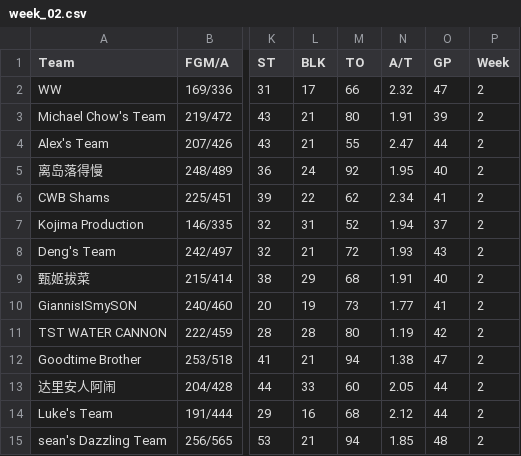
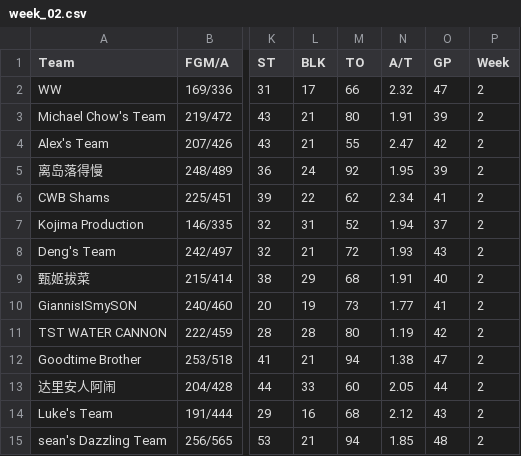
Before and after one commit to williamww19/fantasy, a CSV file: data/league_24138/weekly_stats/week_02.csv, drawn as a sheet; only a part is shown, gaps mark what is left out; the diff names each change by its address in the sheet, - before the commit and + after, or states it on an @@ line.

```diff
--- a/data/league_24138/weekly_stats/week_02.csv
+++ b/data/league_24138/weekly_stats/week_02.csv
-O4 (GP): 44
+O4 (GP): 42
-O5 (GP): 40
+O5 (GP): 39
-O14 (GP): 44
+O14 (GP): 43
```
Also changed, not shown: data/league_24138/weekly_stats/week_01.csv, data/league_24138/weekly_stats/week_03.csv, 33 other files.
